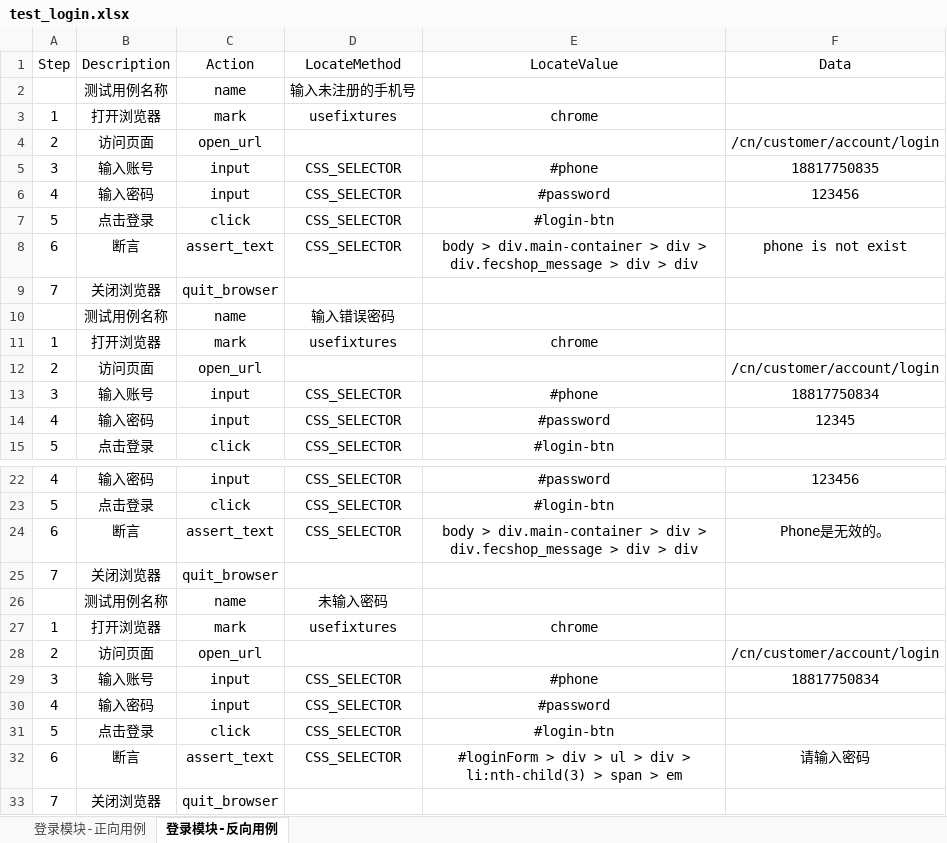
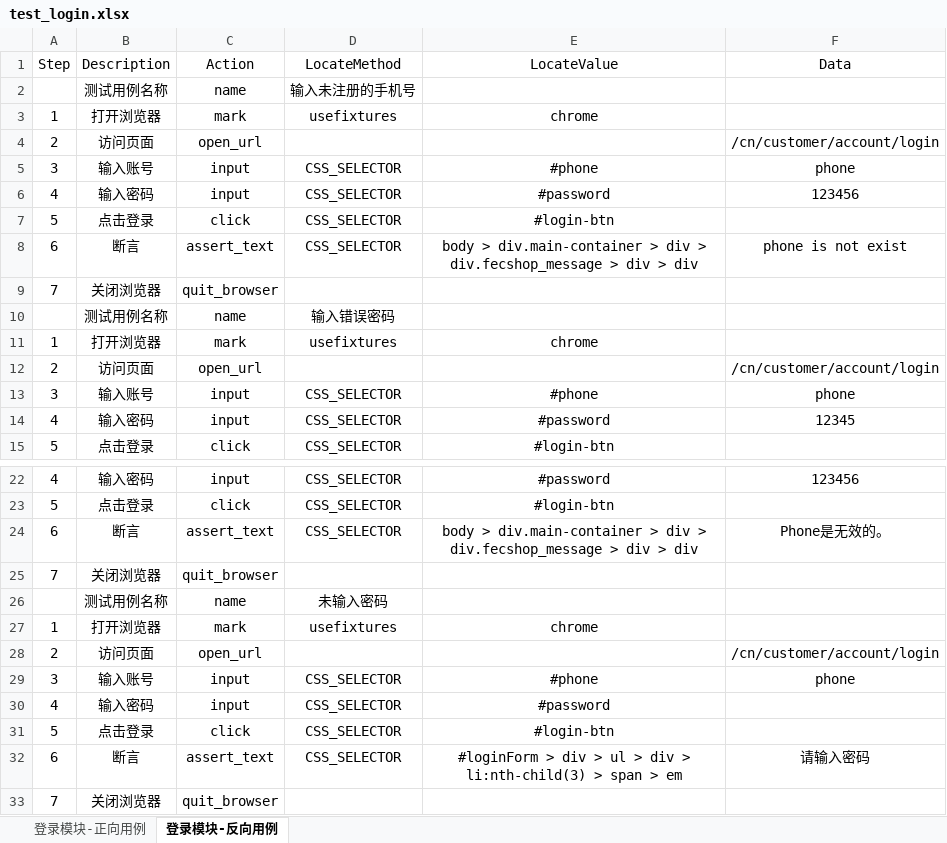
Before and after one commit to Guyuechuqi/web_kdt, an Excel workbook: data/test_login.xlsx, sheet 登录模块-反向用例, drawn as a sheet; only a part is shown, gaps mark what is left out; values as stored, in another font and other column widths than the file's, no borders; the diff names each change by its address in the sheet, - before the commit and + after, or states it on an @@ line.

```diff
--- a/data/test_login.xlsx (sheet 登录模块-反向用例)
+++ b/data/test_login.xlsx (sheet 登录模块-反向用例)
-F5 (Data): 18817750835
+F5 (Data): phone
-F13 (Data): 18817750834
+F13 (Data): phone
-F29 (Data): 18817750834
+F29 (Data): phone
```
Also changed, not shown: sheet 登录模块-正向用例, data/test_distributor.xlsx, data/test_register.xlsx, 1 other file.
